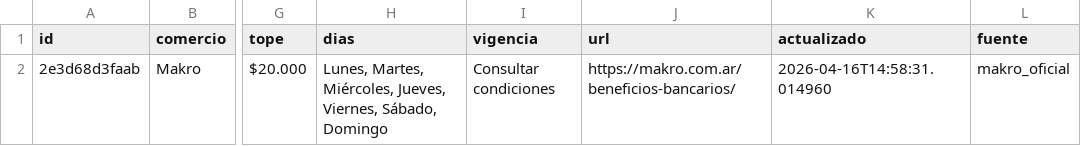
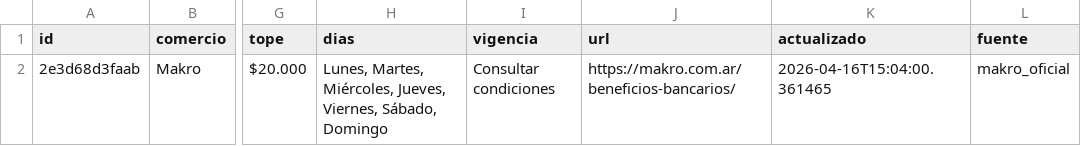
Before and after one commit to paprikacc/promos-argentina, a CSV file: data/promos.csv, drawn as a sheet; only a part is shown, gaps mark what is left out; the diff names each change by its address in the sheet, - before the commit and + after, or states it on an @@ line.

```diff
--- a/data/promos.csv
+++ b/data/promos.csv
-K2 (actualizado): 2026-04-16T14:58:31.014960
+K2 (actualizado): 2026-04-16T15:04:00.361465
```
Also changed, not shown: 2 other files.
